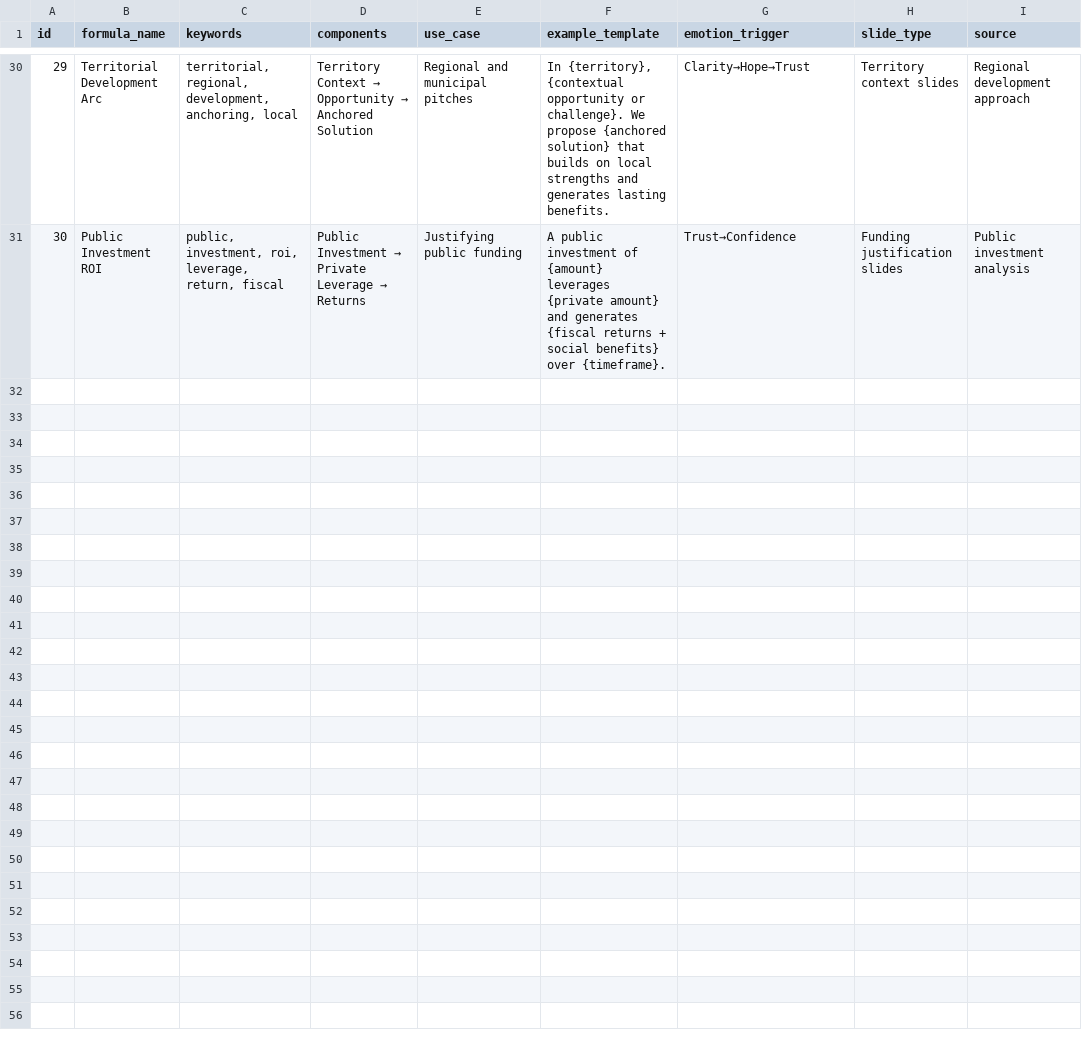
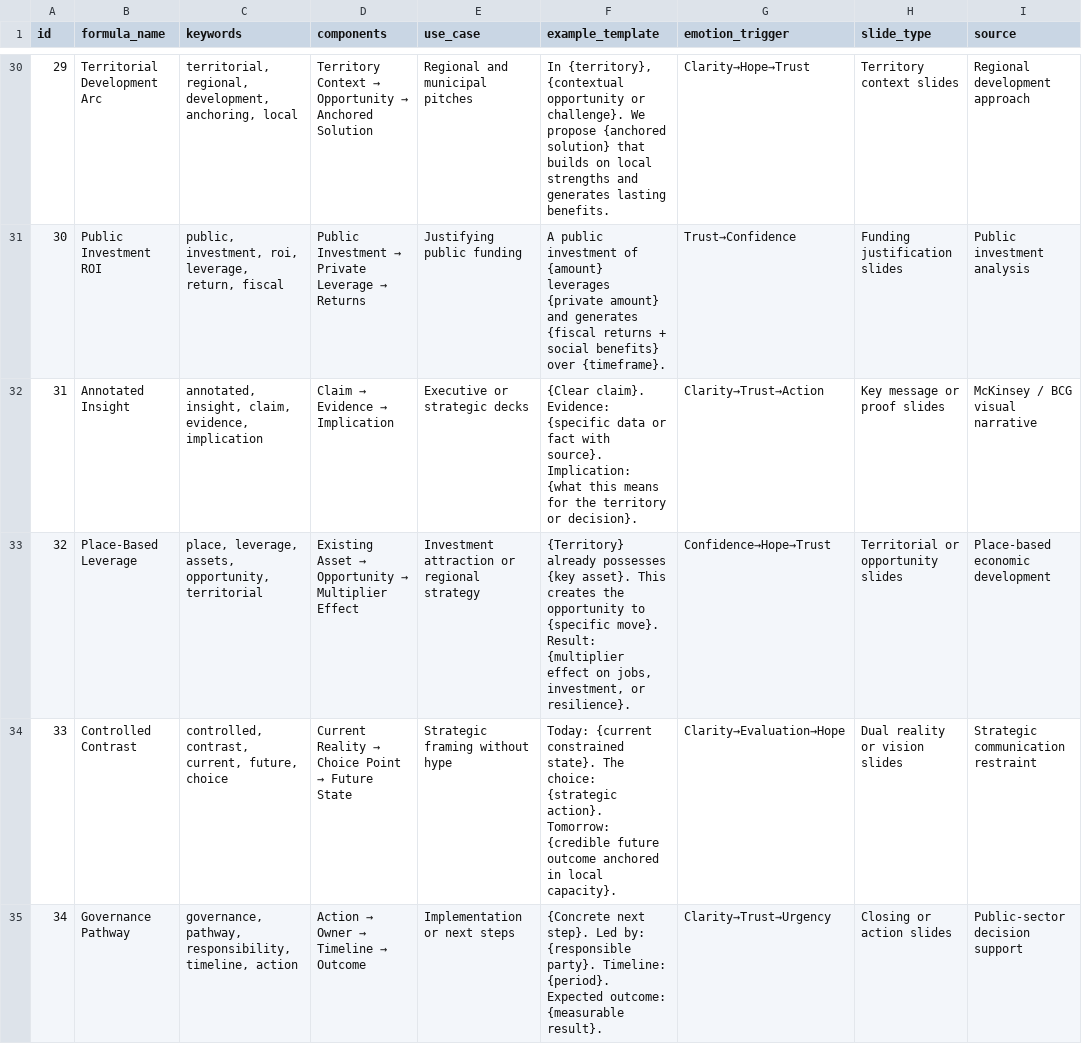
Before and after one commit to jeanfrancoisleblanc28/ui-ux-pro-max-skill, a CSV file: .claude/skills/design-system/data/slide-copy.csv, drawn as a sheet; only a part is shown, gaps mark what is left out.

Commit message:
feat: add premium copywriting formulas for economic development decks

```diff
--- a/.claude/skills/design-system/data/slide-copy.csv
+++ b/.claude/skills/design-system/data/slide-copy.csv
@@ -31 +31,5 @@ id,formula_name,keywords,components,use_case,example_template,emotion_trigger,sl
 30,Public Investment ROI,"public, investment, roi, leverage, return, fiscal",Public Investment → Private Leverage → Returns,Justifying public funding,"A public investment of {amount} leverages {private amount} and generates {fiscal returns + social benefits} over {timeframe}.",Trust→Confidence,Funding justification slides,Public investment analysis
+31,Annotated Insight,"annotated, insight, claim, evidence, implication",Claim → Evidence → Implication,Executive or strategic decks,"{Clear claim}. Evidence: {specific data or fact with source}. Implication: {what this means for the territory or decision}.",Clarity→Trust→Action,Key message or proof slides,McKinsey / BCG visual narrative
+32,Place-Based Leverage,"place, leverage, assets, opportunity, territorial",Existing Asset → Opportunity → Multiplier Effect,Investment attraction or regional strategy,"{Territory} already possesses {key asset}. This creates the opportunity to {specific move}. Result: {multiplier effect on jobs, investment, or resilience}.",Confidence→Hope→Trust,Territorial or opportunity slides,Place-based economic development
+33,Controlled Contrast,"controlled, contrast, current, future, choice",Current Reality → Choice Point → Future State,Strategic framing without hype,"Today: {current constrained state}. The choice: {strategic action}. Tomorrow: {credible future outcome anchored in local capacity}.",Clarity→Evaluation→Hope,Dual reality or vision slides,Strategic communication restraint
+34,Governance Pathway,"governance, pathway, responsibility, timeline, action",Action → Owner → Timeline → Outcome,Implementation or next steps,"{Concrete next step}. Led by: {responsible party}. Timeline: {period}. Expected outcome: {measurable result}.",Clarity→Trust→Urgency,Closing or action slides,Public-sector decision support
```
